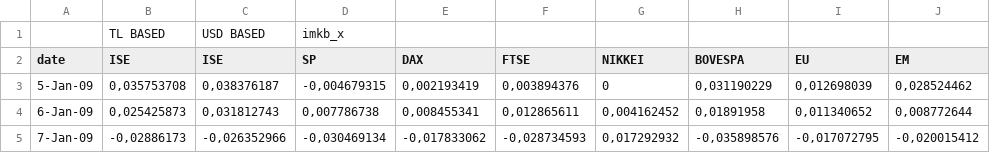
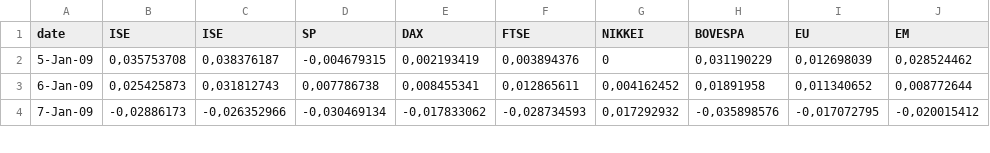
Before and after one commit to ViolettaKalennikova/mo2025, a CSV file: data/data_akbilgic.csv, drawn as a sheet; only a part is shown.

Commit message:
Update data_akbilgic.csv

```diff
--- a/data/data_akbilgic.csv
+++ b/data/data_akbilgic.csv
@@ -1,2 +1 @@
-;TL BASED;USD BASED;imkb_x;;;;;;
 date;ISE;ISE;SP;DAX;FTSE;NIKKEI;BOVESPA;EU;EM
```
